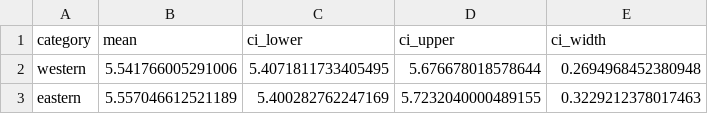
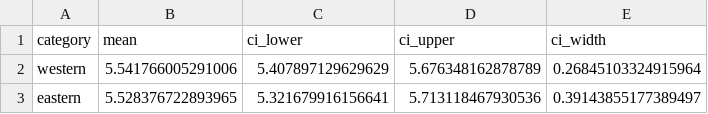
Before and after one commit to auroraliu0312/labMT-hedonometer-project, a CSV file: tables/confidence_intervals.csv, drawn as a sheet.

```diff
--- a/tables/confidence_intervals.csv
+++ b/tables/confidence_intervals.csv
@@ -1,3 +1,3 @@
 category,mean,ci_lower,ci_upper,ci_width
-western,5.541766005291006,5.4071811733405495,5.676678018578644,0.2694968452380948
-eastern,5.557046612521189,5.400282762247169,5.7232040000489155,0.3229212378017463
+western,5.541766005291006,5.407897129629629,5.676348162878789,0.26845103324915964
+eastern,5.528376722893965,5.321679916156641,5.713118467930536,0.39143855177389497
```
Also changed, not shown: data/raw/met_aesthetic_raw.csv, tables/descriptive_stats.csv, 29 other files.
